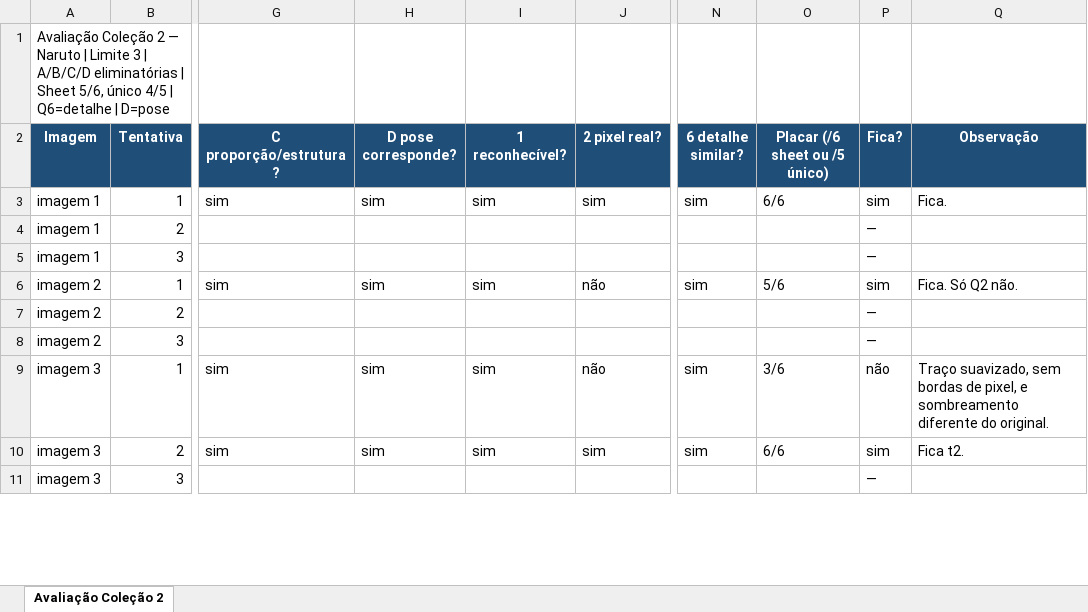
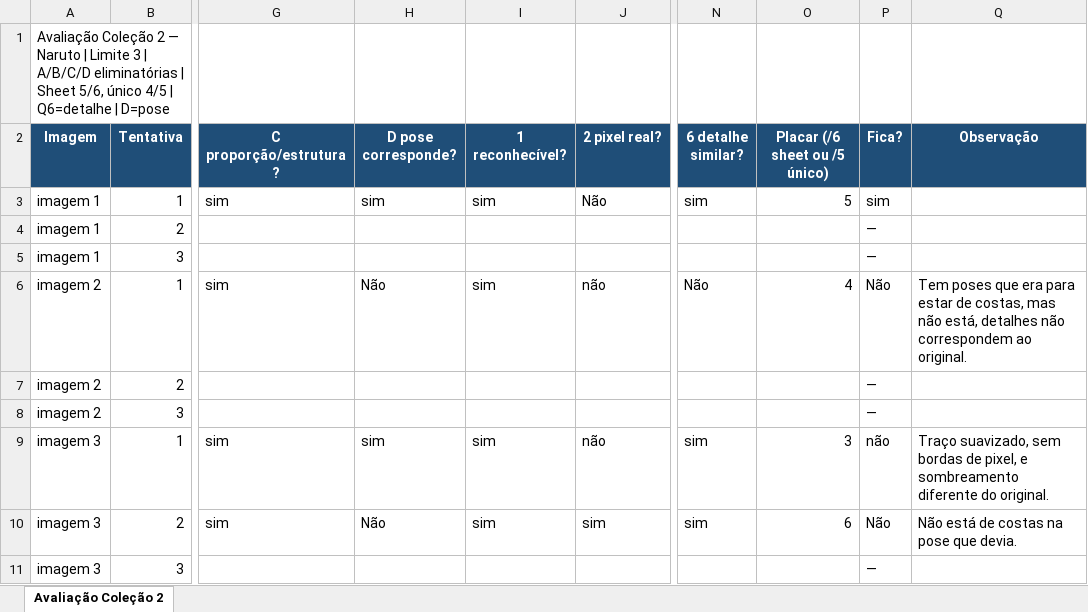
Before and after one commit to Cafeko/Projeto_Autoral_26.2_CriaComp, an Excel workbook: Coleções/Coleção 2 - Naruto/avaliacao_colecao2.xlsx, sheet Avaliação Coleção 2, drawn as a sheet; only a part is shown, gaps mark what is left out; values as stored, in another font and other column widths than the file's, no borders; the diff covers the shown part only; the diff names each change by its address in the sheet, - before the commit and + after, or states it on an @@ line.

```diff
--- a/Coleções/Coleção 2 - Naruto/avaliacao_colecao2.xlsx (sheet Avaliação Coleção 2)
+++ b/Coleções/Coleção 2 - Naruto/avaliacao_colecao2.xlsx (sheet Avaliação Coleção 2)
-J3 (2 pixel real?): sim
+J3 (2 pixel real?): Não
-O3 (Placar (/6 sheet ou /5 único)): 6/6
+O3 (Placar (/6 sheet ou /5 único)): 5
-Q3 (Observação): Fica.
+Q3 (Observação): (empty)
-H6 (D pose corresponde?): sim
+H6 (D pose corresponde?): Não
-N6 (6 detalhe similar?): sim
+N6 (6 detalhe similar?): Não
-O6 (Placar (/6 sheet ou /5 único)): 5/6
+O6 (Placar (/6 sheet ou /5 único)): 4
-P6 (Fica?): sim
+P6 (Fica?): Não
-Q6 (Observação): Fica. Só Q2 não.
+Q6 (Observação): Tem poses que era para estar de costas, mas não está, detalhes não correspondem ao original.
-O9 (Placar (/6 sheet ou /5 único)): 3/6
+O9 (Placar (/6 sheet ou /5 único)): 3
-H10 (D pose corresponde?): sim
+H10 (D pose corresponde?): Não
-O10 (Placar (/6 sheet ou /5 único)): 6/6
+O10 (Placar (/6 sheet ou /5 único)): 6
-P10 (Fica?): sim
+P10 (Fica?): Não
-Q10 (Observação): Fica t2.
+Q10 (Observação): Não está de costas na pose que devia.
```
Also changed, not shown: 59 edited cells elsewhere in this sheet, Coleções/Coleção 1 - Goku/avaliacao_colecao1.xlsx, Coleções/Coleção 3 - Shaka de Virgem/avaliacao_colecao3.xlsx, 25 other files.
